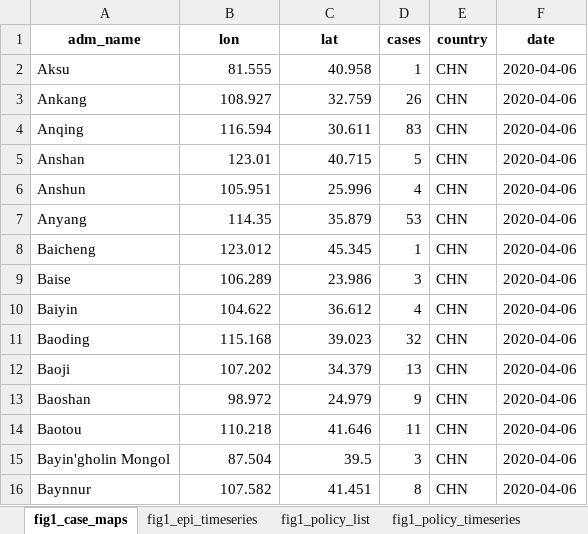
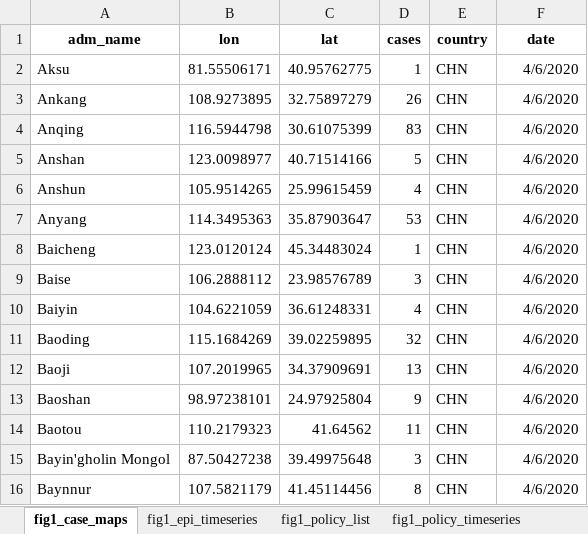
Before and after one commit to Global-Policy-Lab/gpl-covid, an Excel workbook: results/source_data/Figure1_data.xlsx, sheet fig1_case_maps, drawn as a sheet; only a part is shown; values as stored, in another font and other column widths than the file's, no borders; the diff covers the shown part only; the diff names each change by its address in the sheet, - before the commit and + after, or states it on an @@ line.

Commit message:
fig1 updated with new dates, compressed size (#260)
Co-authored-by: Ian Bolliger <bolliger@berkeley.edu>

```diff
--- a/results/source_data/Figure1_data.xlsx (sheet fig1_case_maps)
+++ b/results/source_data/Figure1_data.xlsx (sheet fig1_case_maps)
-B2 (lon): 81.555
+B2 (lon): 81.55506171
-C2 (lat): 40.958
+C2 (lat): 40.95762775
-F2:F16 (date): 2020-04-06
+F2:F16 (date): 4/6/2020
-B3 (lon): 108.927
+B3 (lon): 108.9273895
-C3 (lat): 32.759
+C3 (lat): 32.75897279
-B4 (lon): 116.594
+B4 (lon): 116.5944798
-C4 (lat): 30.611
+C4 (lat): 30.61075399
-B5 (lon): 123.01
+B5 (lon): 123.0098977
-C5 (lat): 40.715
+C5 (lat): 40.71514166
-B6 (lon): 105.951
+B6 (lon): 105.9514265
-C6 (lat): 25.996
+C6 (lat): 25.99615459
-B7 (lon): 114.35
+B7 (lon): 114.3495363
-C7 (lat): 35.879
+C7 (lat): 35.87903647
-B8 (lon): 123.012
+B8 (lon): 123.0120124
-C8 (lat): 45.345
+C8 (lat): 45.34483024
-B9 (lon): 106.289
+B9 (lon): 106.2888112
-C9 (lat): 23.986
+C9 (lat): 23.98576789
-B10 (lon): 104.622
+B10 (lon): 104.6221059
-C10 (lat): 36.612
+C10 (lat): 36.61248331
-B11 (lon): 115.168
+B11 (lon): 115.1684269
-C11 (lat): 39.023
+C11 (lat): 39.02259895
-B12 (lon): 107.202
+B12 (lon): 107.2019965
-C12 (lat): 34.379
+C12 (lat): 34.37909691
-B13 (lon): 98.972
+B13 (lon): 98.97238101
-C13 (lat): 24.979
+C13 (lat): 24.97925804
-B14 (lon): 110.218
+B14 (lon): 110.2179323
-C14 (lat): 41.646
+C14 (lat): 41.64562
-B15 (lon): 87.504
+B15 (lon): 87.50427238
-C15 (lat): 39.5
+C15 (lat): 39.49975648
-B16 (lon): 107.582
+B16 (lon): 107.5821179
-C16 (lat): 41.451
+C16 (lat): 41.45114456
```
Also changed, not shown: 4 added rows, 4 removed rows and 1370 edited cells elsewhere in this sheet, sheet fig1_policy_timeseries, sheet fig1_epi_timeseries, sheet fig1_policy_list, 3 other files.
